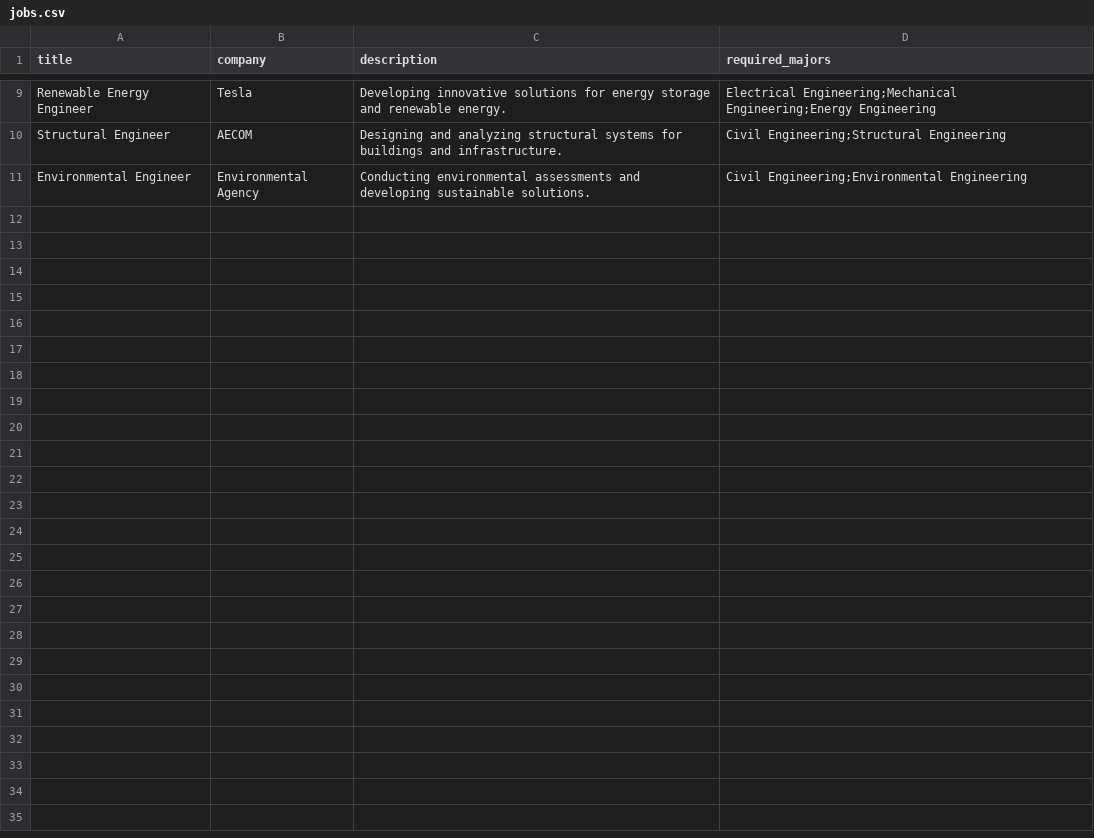
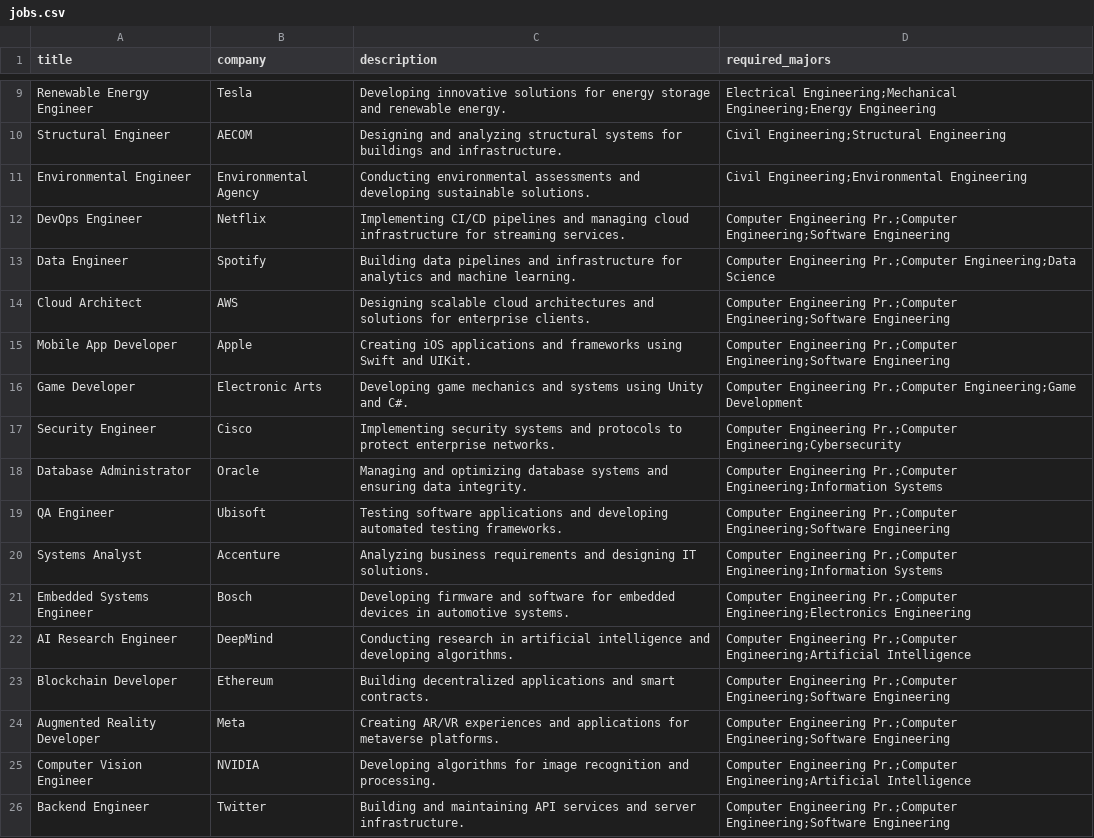
Before and after one commit to Maviism/bitirme-projesi, a CSV file: data/csv/jobs.csv, drawn as a sheet; only a part is shown, gaps mark what is left out.

```diff
--- a/data/csv/jobs.csv
+++ b/data/csv/jobs.csv
@@ -11 +11,16 @@ Structural Engineer,AECOM,"Designing and analyzing structural systems for buildi
 Environmental Engineer,Environmental Agency,"Conducting environmental assessments and developing sustainable solutions.","Civil Engineering;Environmental Engineering"
+DevOps Engineer,Netflix,"Implementing CI/CD pipelines and managing cloud infrastructure for streaming services.","Computer Engineering Pr.;Computer Engineering;Software Engineering"
+Data Engineer,Spotify,"Building data pipelines and infrastructure for analytics and machine learning.","Computer Engineering Pr.;Computer Engineering;Data Science"
+Cloud Architect,AWS,"Designing scalable cloud architectures and solutions for enterprise clients.","Computer Engineering Pr.;Computer Engineering;Software Engineering"
+Mobile App Developer,Apple,"Creating iOS applications and frameworks using Swift and UIKit.","Computer Engineering Pr.;Computer Engineering;Software Engineering"
+Game Developer,Electronic Arts,"Developing game mechanics and systems using Unity and C#.","Computer Engineering Pr.;Computer Engineering;Game Development"
+Security Engineer,Cisco,"Implementing security systems and protocols to protect enterprise networks.","Computer Engineering Pr.;Computer Engineering;Cybersecurity"
+Database Administrator,Oracle,"Managing and optimizing database systems and ensuring data integrity.","Computer Engineering Pr.;Computer Engineering;Information Systems"
+QA Engineer,Ubisoft,"Testing software applications and developing automated testing frameworks.","Computer Engineering Pr.;Computer Engineering;Software Engineering"
+Systems Analyst,Accenture,"Analyzing business requirements and designing IT solutions.","Computer Engineering Pr.;Computer Engineering;Information Systems"
+Embedded Systems Engineer,Bosch,"Developing firmware and software for embedded devices in automotive systems.","Computer Engineering Pr.;Computer Engineering;Electronics Engineering"
+AI Research Engineer,DeepMind,"Conducting research in artificial intelligence and developing algorithms.","Computer Engineering Pr.;Computer Engineering;Artificial Intelligence"
+Blockchain Developer,Ethereum,"Building decentralized applications and smart contracts.","Computer Engineering Pr.;Computer Engineering;Software Engineering"
+Augmented Reality Developer,Meta,"Creating AR/VR experiences and applications for metaverse platforms.","Computer Engineering Pr.;Computer Engineering;Software Engineering"
+Computer Vision Engineer,NVIDIA,"Developing algorithms for image recognition and processing.","Computer Engineering Pr.;Computer Engineering;Artificial Intelligence"
+Backend Engineer,Twitter,"Building and maintaining API services and server infrastructure.","Computer Engineering Pr.;Computer Engineering;Software Engineering"
```
Also changed, not shown: data/csv/experiences.csv, data/csv/students.csv, 11 other files.
